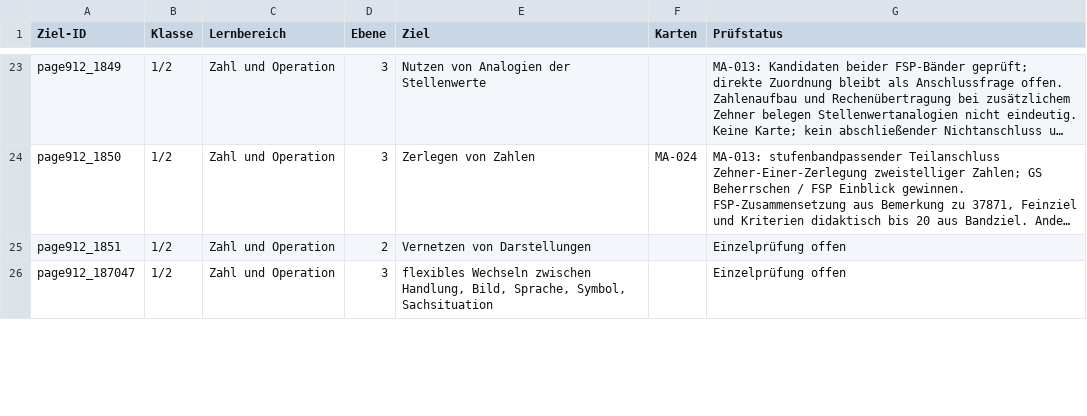
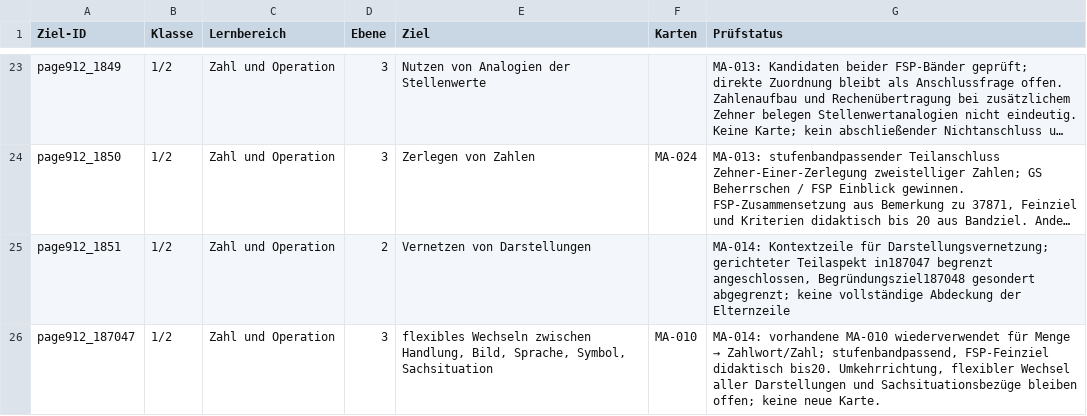
Before and after one commit to geafaellt/LernzielKompass, a CSV file: curriculum/mathematik/row_audit.csv, drawn as a sheet; only a part is shown, gaps mark what is left out; long unchanged cells end in …; the diff covers the shown part only; the diff names each change by its address in the sheet, - before the commit and + after, or states it on an @@ line.

```diff
--- a/curriculum/mathematik/row_audit.csv
+++ b/curriculum/mathematik/row_audit.csv
-G25 (Prüfstatus): Einzelprüfung offen
+G25 (Prüfstatus): MA-014: Kontextzeile für Darstellungsvernetzung; gerichteter Teilaspekt in187047 begrenzt angeschlossen, Begründungsziel187048 gesondert abgegrenzt; keine vollständige Abdeckung der Elternzeile
-F26 (Karten): (empty)
+F26 (Karten): MA-010
@@ G26 (Prüfstatus): Einzelprüfung offen → MA-014: vorhandene MA-010 wiederverwendet für Menge → Zahlwort/Zahl; stufenbandpassend, FSP-Feinziel didaktisch bis20. Umkehrrichtung, flexibler Wechsel aller Darstellungen und Sachsituationsbezüge bleiben offen; keine neue Karte. @@
```
Also changed, not shown: 3 edited cells elsewhere in this file, 7 other files.
